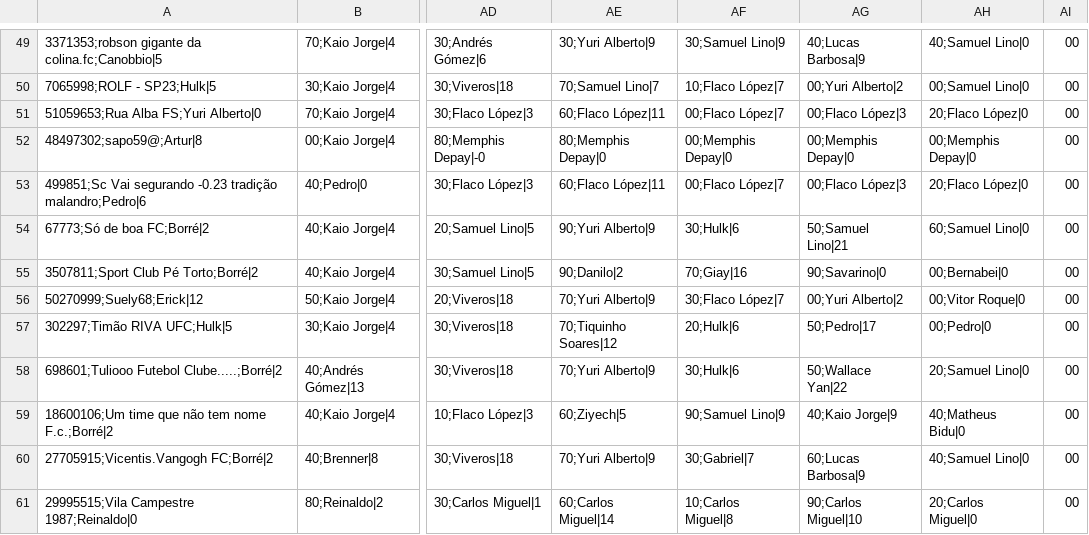
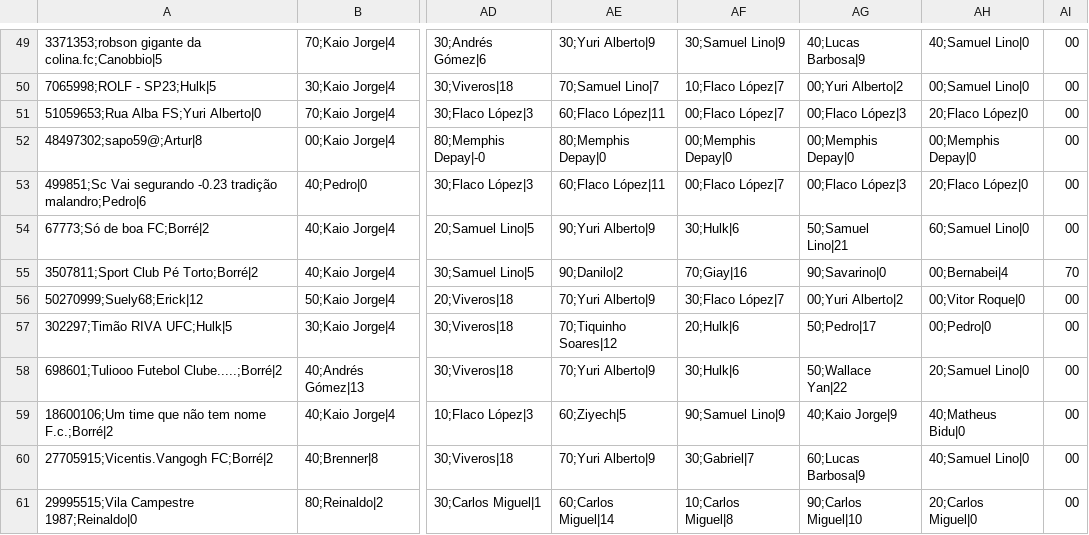
Before and after one commit to mmbsest90/liga-vila-cartobrothers-site, a CSV file: saida/capitaes.csv, drawn as a sheet; only a part is shown, gaps mark what is left out; the diff names each change by its address in the sheet, - before the commit and + after, or states it on an @@ line.

```diff
--- a/saida/capitaes.csv
+++ b/saida/capitaes.csv
-AH55: 00;Bernabei|0
+AH55: 00;Bernabei|4
-AI55: 00
+AI55: 70
```
Also changed, not shown: saida/capitao-mito.csv, saida/classificacao-anual.csv, 8 other files.
